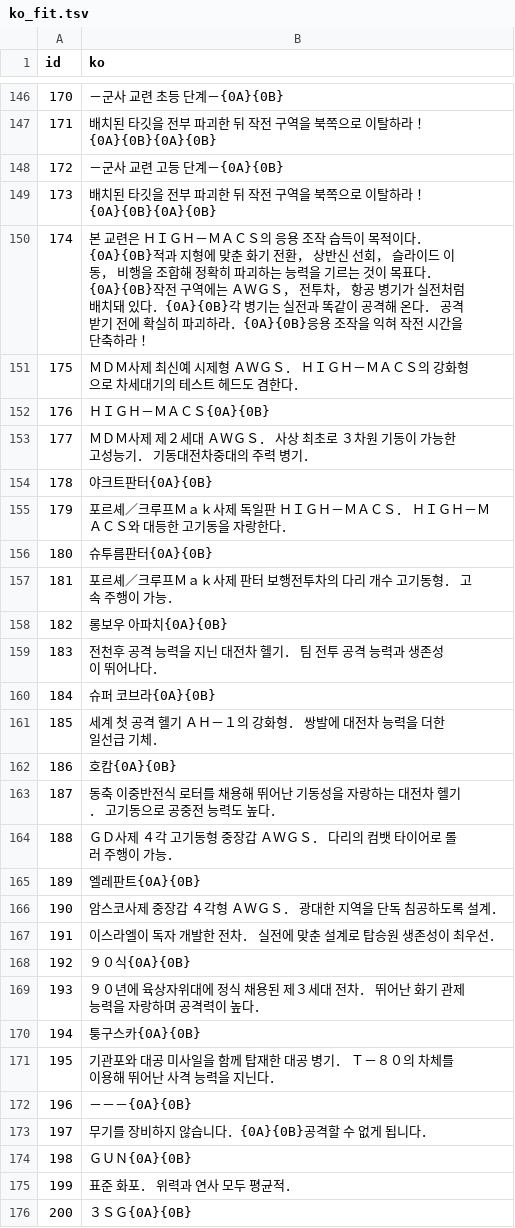
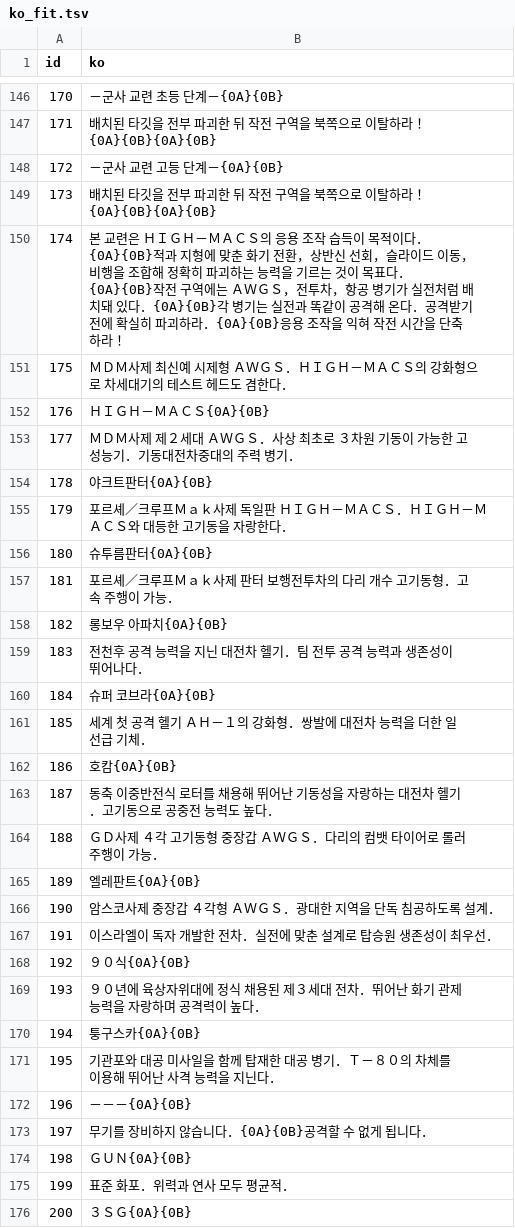
Before and after one commit to hospi0/gungriffon2-kr-patch, a TSV file: work/trans/ko_fit.tsv, drawn as a sheet; only a part is shown, gaps mark what is left out; the diff covers the shown part only.

```diff
--- a/work/trans/ko_fit.tsv
+++ b/work/trans/ko_fit.tsv
@@ -149,24 +149,24 @@ id	ko
 173	배치된　타깃을　전부　파괴한　뒤　작전　구역을　북쪽으로　이탈하라！{0A}{0B}{0A}{0B}
-174	본　교련은　ＨＩＧＨ－ＭＡＣＳ의　응용　조작　습득이　목적이다．{0A}{0B}적과　지형에　맞춘　화기　전환，　상반신　선회，　슬라이드　이동，　비행을　조합해　정확히　파괴하는　능력을　기르는　것이　목표다．{0A}{0B}작전　구역에는　ＡＷＧＳ，　전투차，　항공　병기가　실전처럼　배치돼　있다．{0A}{0B}각　병기는　실전과　똑같이　공격해　온다．　공격받기　전에　확실히　파괴하라．{0A}{0B}응용　조작을　익혀　작전　시간을　단축하라！
-175	ＭＤＭ사제　최신예　시제형　ＡＷＧＳ．　ＨＩＧＨ－ＭＡＣＳ의　강화형으로　차세대기의　테스트　헤드도　겸한다．
+174	본　교련은　ＨＩＧＨ－ＭＡＣＳ의　응용　조작　습득이　목적이다．{0A}{0B}적과　지형에　맞춘　화기　전환，상반신　선회，슬라이드　이동，비행을　조합해　정확히　파괴하는　능력을　기르는　것이　목표다．{0A}{0B}작전　구역에는　ＡＷＧＳ，전투차，항공　병기가　실전처럼　배치돼　있다．{0A}{0B}각　병기는　실전과　똑같이　공격해　온다．공격받기　전에　확실히　파괴하라．{0A}{0B}응용　조작을　익혀　작전　시간을　단축하라！
+175	ＭＤＭ사제　최신예　시제형　ＡＷＧＳ．ＨＩＧＨ－ＭＡＣＳ의　강화형으로　차세대기의　테스트　헤드도　겸한다．
 176	ＨＩＧＨ－ＭＡＣＳ{0A}{0B}
-177	ＭＤＭ사제　제２세대　ＡＷＧＳ．　사상　최초로　３차원　기동이　가능한　고성능기．　기동대전차중대의　주력　병기．
+177	ＭＤＭ사제　제２세대　ＡＷＧＳ．사상　최초로　３차원　기동이　가능한　고성능기．기동대전차중대의　주력　병기．
 178	야크트판터{0A}{0B}
-179	포르셰／크루프Ｍａｋ사제　독일판　ＨＩＧＨ－ＭＡＣＳ．　ＨＩＧＨ－ＭＡＣＳ와　대등한　고기동을　자랑한다．
+179	포르셰／크루프Ｍａｋ사제　독일판　ＨＩＧＨ－ＭＡＣＳ．ＨＩＧＨ－ＭＡＣＳ와　대등한　고기동을　자랑한다．
 180	슈투름판터{0A}{0B}
-181	포르셰／크루프Ｍａｋ사제　판터　보행전투차의　다리　개수　고기동형．　고속　주행이　가능．
+181	포르셰／크루프Ｍａｋ사제　판터　보행전투차의　다리　개수　고기동형．고속　주행이　가능．
 182	롱보우　아파치{0A}{0B}
-183	전천후　공격　능력을　지닌　대전차　헬기．　팀　전투　공격　능력과　생존성이　뛰어나다．
+183	전천후　공격　능력을　지닌　대전차　헬기．팀　전투　공격　능력과　생존성이　뛰어나다．
 184	슈퍼　코브라{0A}{0B}
-185	세계　첫　공격　헬기　ＡＨ－１의　강화형．　쌍발에　대전차　능력을　더한　일선급　기체．
+185	세계　첫　공격　헬기　ＡＨ－１의　강화형．쌍발에　대전차　능력을　더한　일선급　기체．
 186	호캄{0A}{0B}
-187	동축　이중반전식　로터를　채용해　뛰어난　기동성을　자랑하는　대전차　헬기．　고기동으로　공중전　능력도　높다．
-188	ＧＤ사제　４각　고기동형　중장갑　ＡＷＧＳ．　다리의　컴뱃　타이어로　롤러　주행이　가능．
+187	동축　이중반전식　로터를　채용해　뛰어난　기동성을　자랑하는　대전차　헬기．고기동으로　공중전　능력도　높다．
+188	ＧＤ사제　４각　고기동형　중장갑　ＡＷＧＳ．다리의　컴뱃　타이어로　롤러　주행이　가능．
 189	엘레판트{0A}{0B}
-190	암스코사제　중장갑　４각형　ＡＷＧＳ．　광대한　지역을　단독　침공하도록　설계．
-191	이스라엘이　독자　개발한　전차．　실전에　맞춘　설계로　탑승원　생존성이　최우선．
+190	암스코사제　중장갑　４각형　ＡＷＧＳ．광대한　지역을　단독　침공하도록　설계．
+191	이스라엘이　독자　개발한　전차．실전에　맞춘　설계로　탑승원　생존성이　최우선．
 192	９０식{0A}{0B}
-193	９０년에　육상자위대에　정식　채용된　제３세대　전차．　뛰어난　화기　관제　능력을　자랑하며　공격력이　높다．
+193	９０년에　육상자위대에　정식　채용된　제３세대　전차．뛰어난　화기　관제　능력을　자랑하며　공격력이　높다．
 194	퉁구스카{0A}{0B}
-195	기관포와　대공　미사일을　함께　탑재한　대공　병기．　Ｔ－８０의　차체를　이용해　뛰어난　사격　능력을　지닌다．
+195	기관포와　대공　미사일을　함께　탑재한　대공　병기．Ｔ－８０의　차체를　이용해　뛰어난　사격　능력을　지닌다．
 196	－－－{0A}{0B}
@@ -174,3 +174,3 @@ id	ko
 198	ＧＵＮ{0A}{0B}
-199	표준　화포．　위력과　연사　모두　평균적．
+199	표준　화포．위력과　연사　모두　평균적．
 200	３ＳＧ{0A}{0B}
```
Also changed, not shown: 34 edited cells elsewhere in this file, 4 other files.
